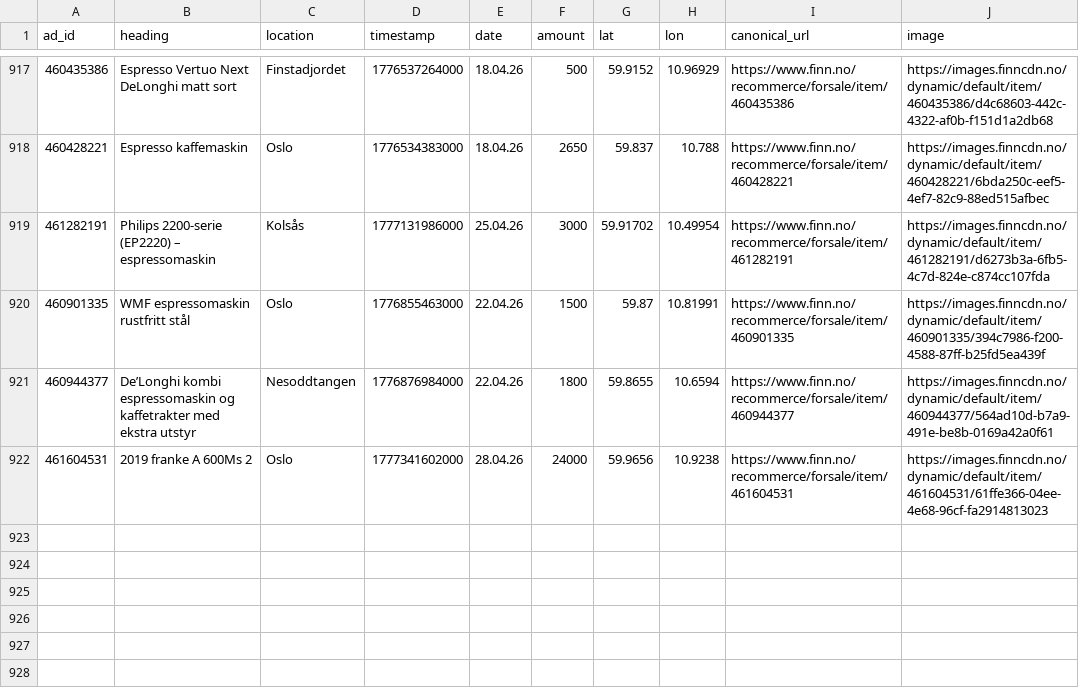
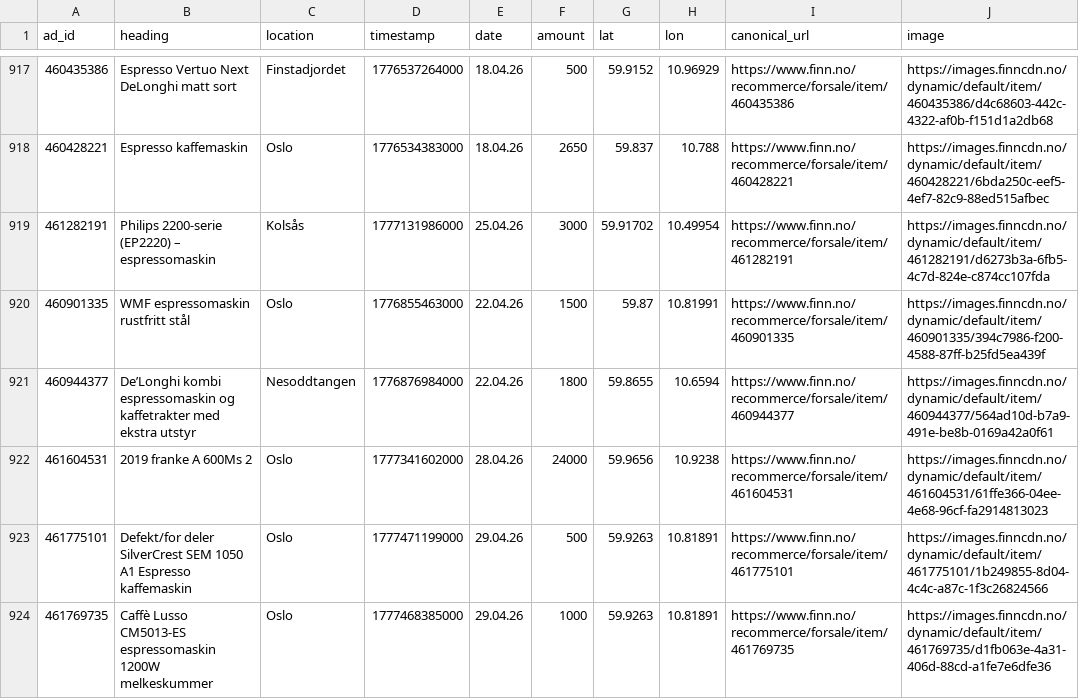
Before and after one commit to aslak01/espresso, a CSV file: data/espresso.csv, drawn as a sheet; only a part is shown, gaps mark what is left out; the diff names each change by its address in the sheet, - before the commit and + after, or states it on an @@ line.

```diff
--- a/data/espresso.csv
+++ b/data/espresso.csv
+row 923: 461775101 | Defekt/for deler SilverCrest SEM 1050 A1 Espresso kaffemaskin | Oslo | 1777471199000 | 29.04.26 | 500 | 59.9263 | 10.81891 | https://www.finn.no/recommerce/forsale/item/461775101 | https://images.finncdn.no/dynamic/default/item/461775101/1b249855-8d04-4c4c-a87c-1f3c26824566
+row 924: 461769735 | Caffè Lusso CM5013-ES espressomaskin 1200W melkeskummer | Oslo | 1777468385000 | 29.04.26 | 1000 | 59.9263 | 10.81891 | https://www.finn.no/recommerce/forsale/item/461769735 | https://images.finncdn.no/dynamic/default/item/461769735/d1fb063e-4a31-406d-88cd-a1fe7e6dfe36
```
